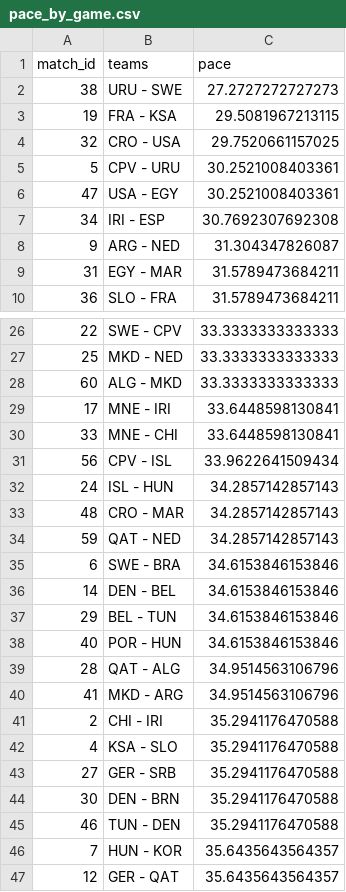
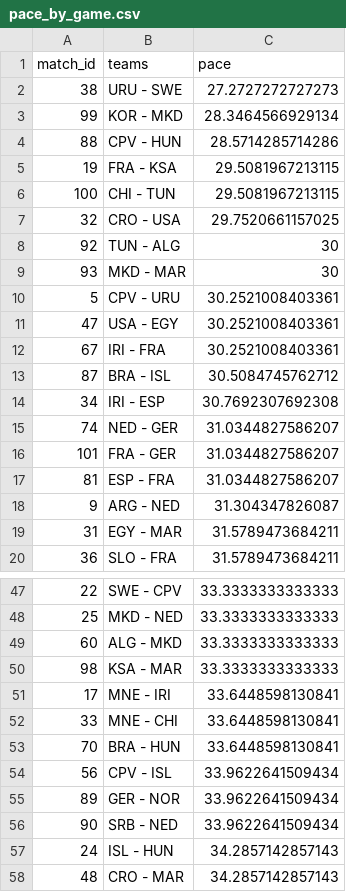
Before and after one commit to telaroz/pol_swe_2023_data, a CSV file: pace_by_game.csv, drawn as a sheet; only a part is shown, gaps mark what is left out; the shorter side is filled out with more unchanged rows; the diff covers the shown part only; the diff names each change by its address in the sheet, - before the commit and + after, or states it on an @@ line.

```diff
--- a/pace_by_game.csv
+++ b/pace_by_game.csv
+row 3: 99 | KOR - MKD | 28.3464566929134
+row 4: 88 | CPV - HUN | 28.5714285714286
+row 6: 100 | CHI - TUN | 29.5081967213115
+row 8: 92 | TUN - ALG | 30
+row 9: 93 | MKD - MAR | 30
+row 12: 67 | IRI - FRA | 30.2521008403361
+row 13: 87 | BRA - ISL | 30.5084745762712
+row 15: 74 | NED - GER | 31.0344827586207
+row 16: 101 | FRA - GER | 31.0344827586207
+row 17: 81 | ESP - FRA | 31.0344827586207
+row 50: 98 | KSA - MAR | 33.3333333333333
+row 53: 70 | BRA - HUN | 33.6448598130841
+row 55: 89 | GER - NOR | 33.9622641509434
+row 56: 90 | SRB - NED | 33.9622641509434
```
Also changed, not shown: 24 added rows elsewhere in this file, pace_by_team.csv, pace_by_team_by_game.csv, 2 other files.
